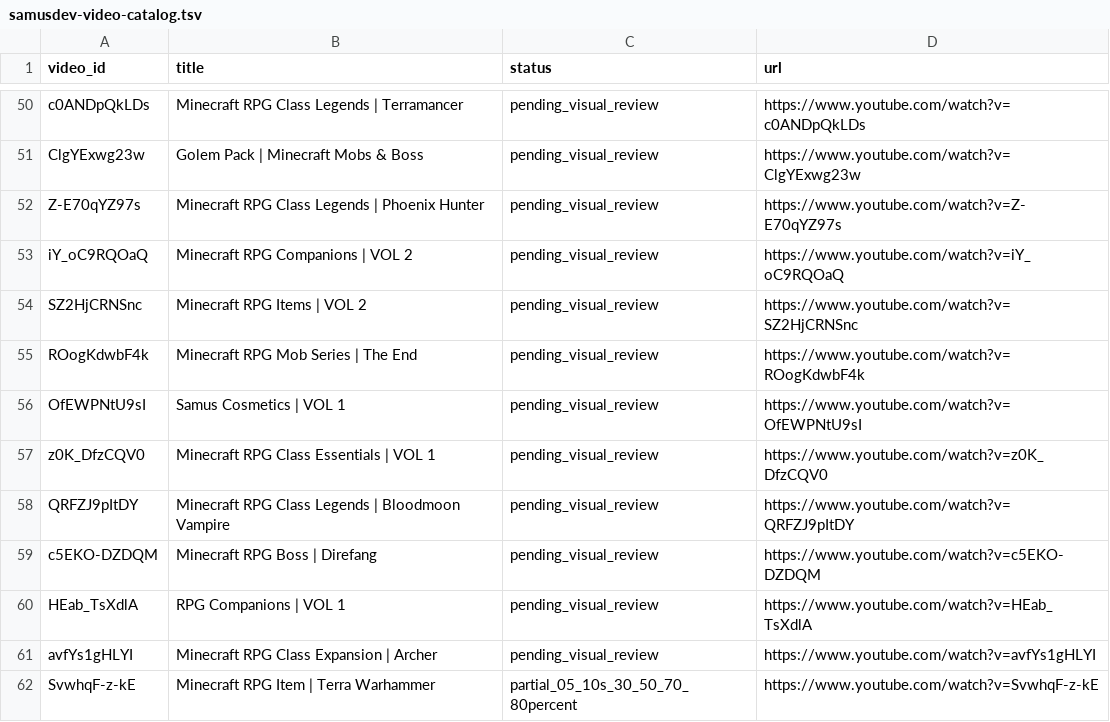
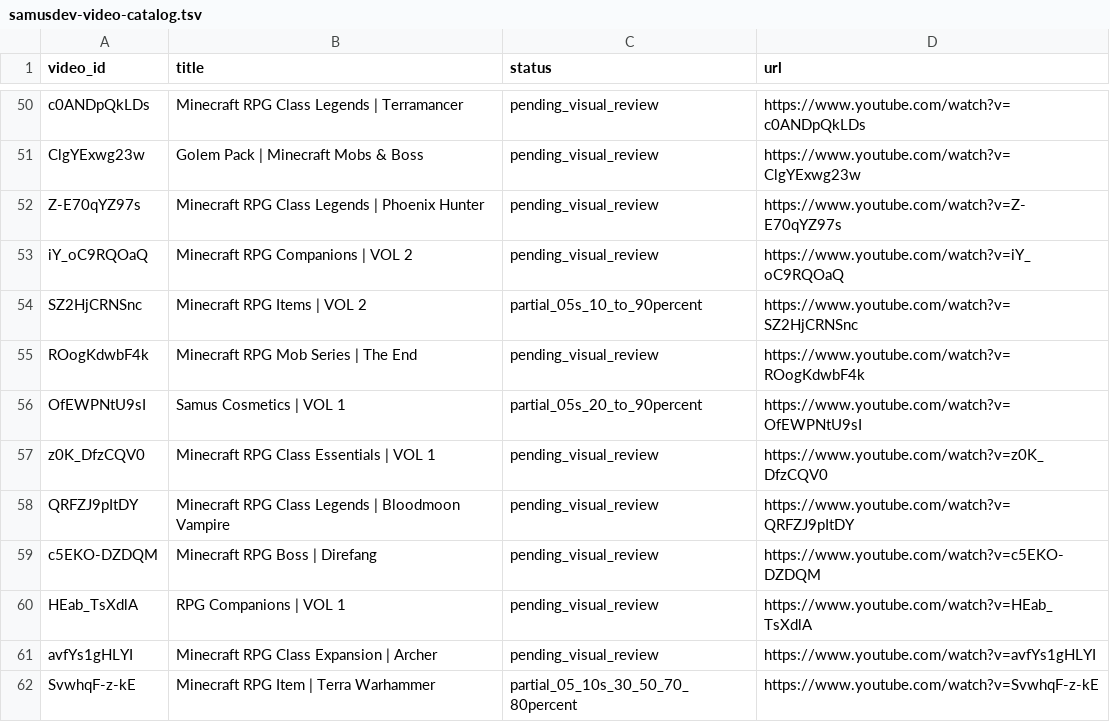
Before and after one commit to retardedgyai/Projects-V2, a TSV file: docs/research/samusdev-video-catalog.tsv, drawn as a sheet; only a part is shown, gaps mark what is left out.

```diff
--- a/docs/research/samusdev-video-catalog.tsv
+++ b/docs/research/samusdev-video-catalog.tsv
@@ -53,5 +53,5 @@ Z-E70qYZ97s	Minecraft RPG Class Legends | Phoenix Hunter	pending_visual_review	h
 iY_oC9RQOaQ	Minecraft RPG Companions | VOL 2	pending_visual_review	https://www.youtube.com/watch?v=iY_oC9RQOaQ
-SZ2HjCRNSnc	Minecraft RPG Items | VOL 2	pending_visual_review	https://www.youtube.com/watch?v=SZ2HjCRNSnc
+SZ2HjCRNSnc	Minecraft RPG Items | VOL 2	partial_05s_10_to_90percent	https://www.youtube.com/watch?v=SZ2HjCRNSnc
 ROogKdwbF4k	Minecraft RPG Mob Series | The End	pending_visual_review	https://www.youtube.com/watch?v=ROogKdwbF4k
-OfEWPNtU9sI	Samus Cosmetics | VOL 1	pending_visual_review	https://www.youtube.com/watch?v=OfEWPNtU9sI
+OfEWPNtU9sI	Samus Cosmetics | VOL 1	partial_05s_20_to_90percent	https://www.youtube.com/watch?v=OfEWPNtU9sI
 z0K_DfzCQV0	Minecraft RPG Class Essentials | VOL 1	pending_visual_review	https://www.youtube.com/watch?v=z0K_DfzCQV0
```
Also changed, not shown: 1 other file.
